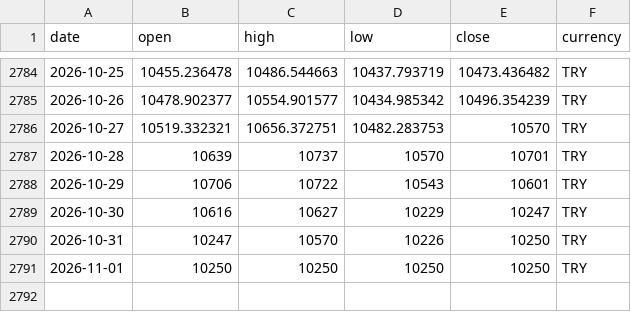
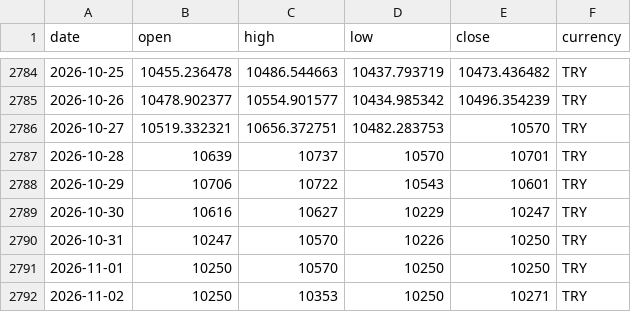
Before and after one commit to DolarKac/turkish-lira-fx-gold-dataset, a CSV file: data/ceyrek.csv, drawn as a sheet; only a part is shown, gaps mark what is left out.

```diff
--- a/data/ceyrek.csv
+++ b/data/ceyrek.csv
@@ -2790,2 +2790,3 @@ date,open,high,low,close,currency
 2026-10-31,10247,10570,10226,10250,TRY
-2026-11-01,10250,10250,10250,10250,TRY
+2026-11-01,10250,10570,10250,10250,TRY
+2026-11-02,10250,10353,10250,10271,TRY
```
Also changed, not shown: data/btc.csv, data/gbp.csv, 4 other files.
